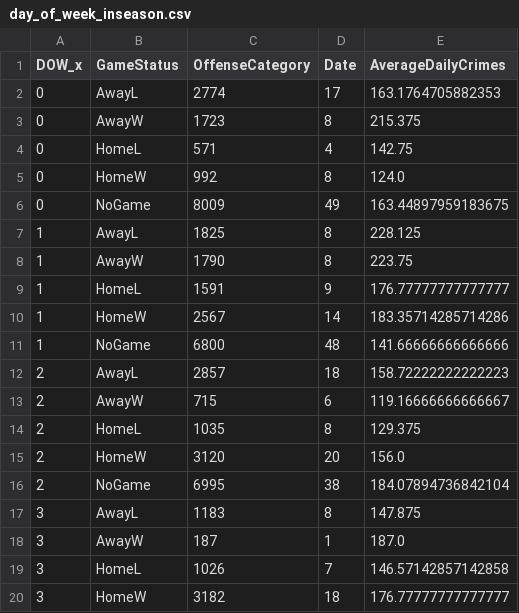
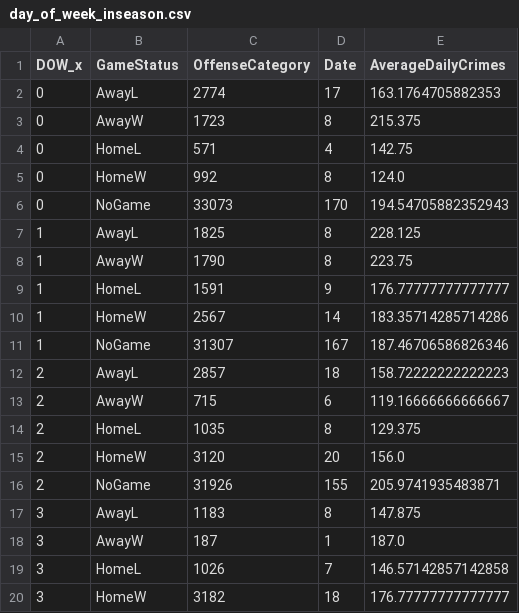
Before and after one commit to shaymusmc/Crime_TrailBlazers, a CSV file: Output/day_of_week_inseason.csv, drawn as a sheet; only a part is shown; removed rows and columns are numbered as before the commit, all else as after; the diff covers the shown part only; the diff names each change by its address in the sheet, - before the commit and + after, or states it on an @@ line.

Commit message:
Updated Data and CSV Outputs

```diff
--- a/Output/day_of_week_inseason.csv
+++ b/Output/day_of_week_inseason.csv
-row 6: 0 | NoGame | 8009 | 49 | 163.44897959183675
+row 6: 0 | NoGame | 33073 | 170 | 194.54705882352943
-row 11: 1 | NoGame | 6800 | 48 | 141.66666666666666
+row 11: 1 | NoGame | 31307 | 167 | 187.46706586826346
-row 16: 2 | NoGame | 6995 | 38 | 184.07894736842104
+row 16: 2 | NoGame | 31926 | 155 | 205.9741935483871
```
Also changed, not shown: 4 added rows and 4 removed rows elsewhere in this file, 1 other file.
